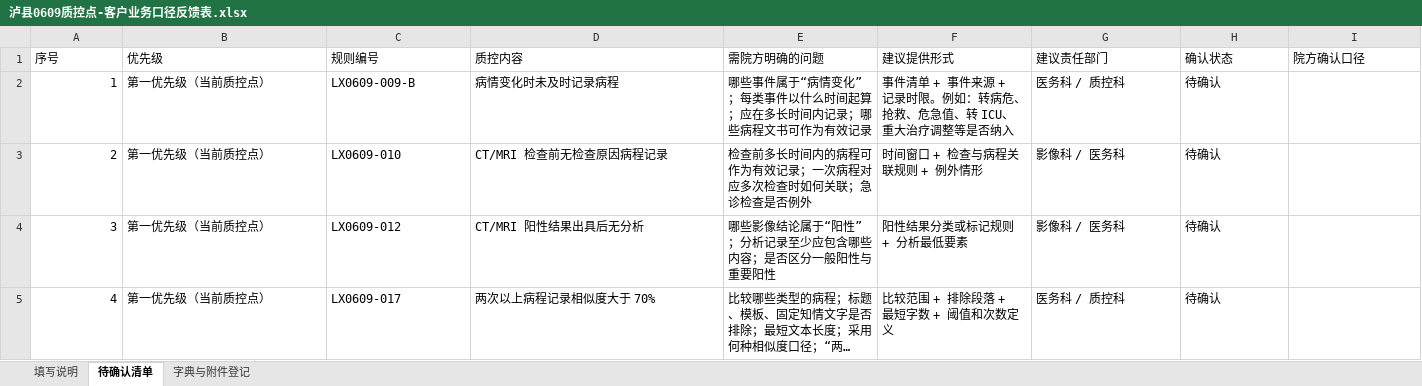
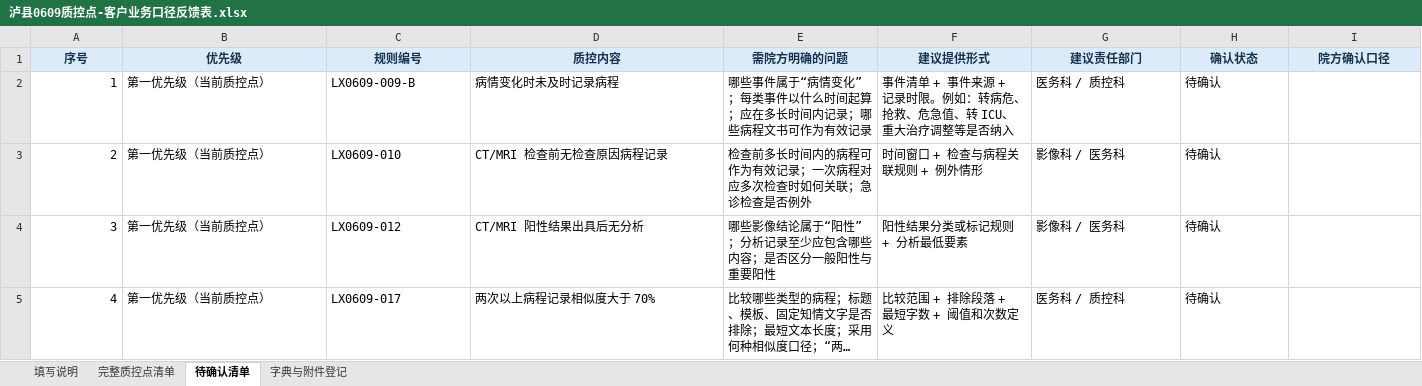
Before and after one commit to softjazzz/combined, an Excel workbook: apps/medqc-web/docs/0602/泸县0609质控点-客户业务口径反馈表.xlsx, sheet 待确认清单, drawn as a sheet; only a part is shown; long unchanged cells end in …; values as stored, in another font and other column widths than the file's, no borders; the diff covers the shown part only; the diff names each change by its address in the sheet, - before the commit and + after, or states it on an @@ line.

```diff
--- a/apps/medqc-web/docs/0602/泸县0609质控点-客户业务口径反馈表.xlsx (sheet 待确认清单)
+++ b/apps/medqc-web/docs/0602/泸县0609质控点-客户业务口径反馈表.xlsx (sheet 待确认清单)
+sheet tab: 完整质控点清单
@@ A1:I1 fill: none → #DCEBFA, bold: off → on, text colour: black → #17324D, alignment: left → center @@
```
Also changed, not shown: cell formats elsewhere in this sheet, sheet 字典与附件登记, sheet 填写说明, 1 other file.
